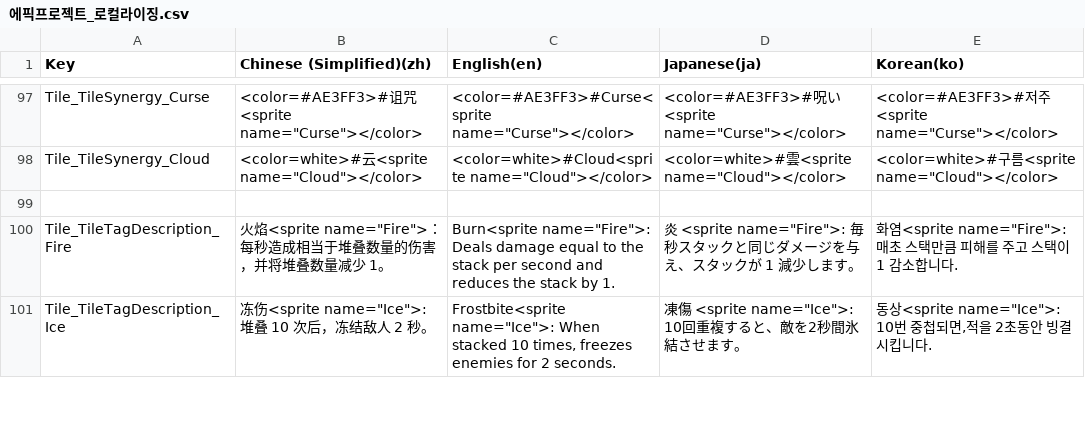
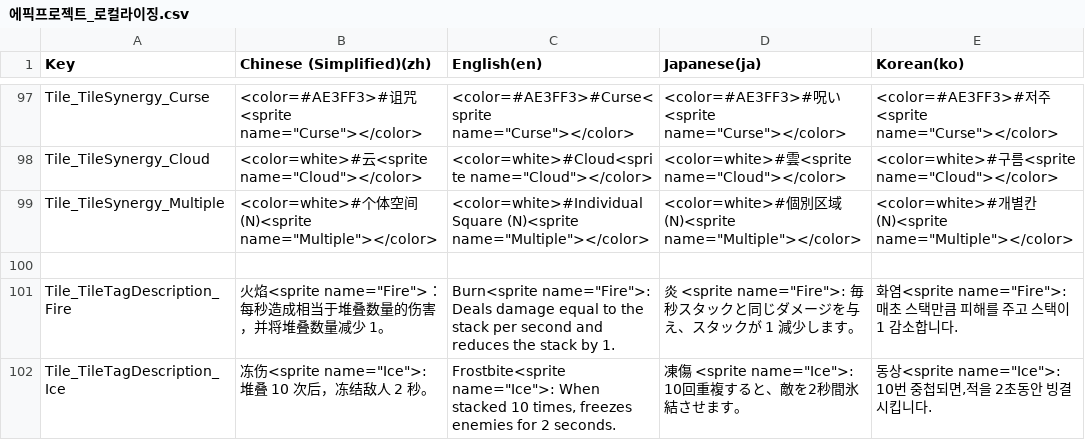
Before and after one commit to withdongyeong/EpicProject_Team1, a CSV file: Assets/@Cosmos/Localization/TextCSV/에픽프로젝트_로컬라이징.csv, drawn as a sheet; only a part is shown, gaps mark what is left out; the diff covers the shown part only; the diff names each change by its address in the sheet, - before the commit and + after, or states it on an @@ line.

```diff
--- a/Assets/@Cosmos/Localization/TextCSV/에픽프로젝트_로컬라이징.csv
+++ b/Assets/@Cosmos/Localization/TextCSV/에픽프로젝트_로컬라이징.csv
+row 99: Tile_TileSynergy_Multiple | <color=white>#个体空间(N)<sprite name="Multiple"></color> | <color=white>#Individual Square (N)<sprite name="Multiple"></color> | <color=white>#個別区域(N)<sprite name="Multiple"></color> | <color=white>#개별칸(N)<sprite name="Multiple"></color>
```
Also changed, not shown: 1 added row and 108 edited cells elsewhere in this file, 9 other files.
